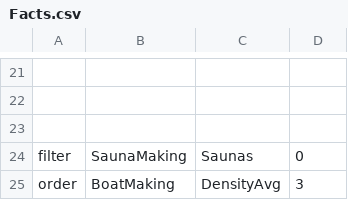
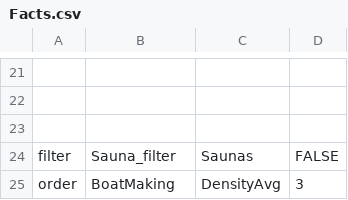
Before and after one commit to frank/oxylus, a CSV file: source/Facts.csv, drawn as a sheet; only a part is shown, gaps mark what is left out; the diff names each change by its address in the sheet, - before the commit and + after, or states it on an @@ line.

```diff
--- a/source/Facts.csv
+++ b/source/Facts.csv
-B24: SaunaMaking
+B24: Sauna_filter
-D24: 0
+D24: FALSE
```
Also changed, not shown: source/Rules.csv, 4 other files.
